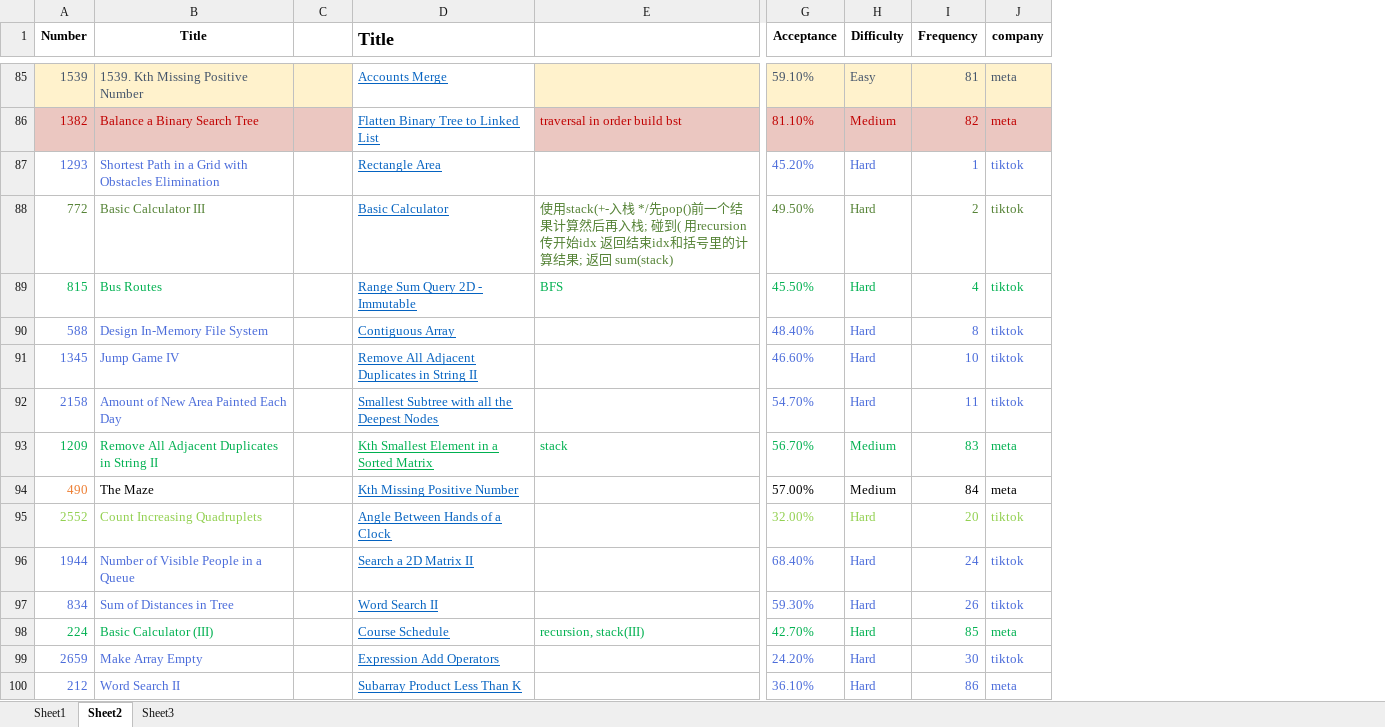
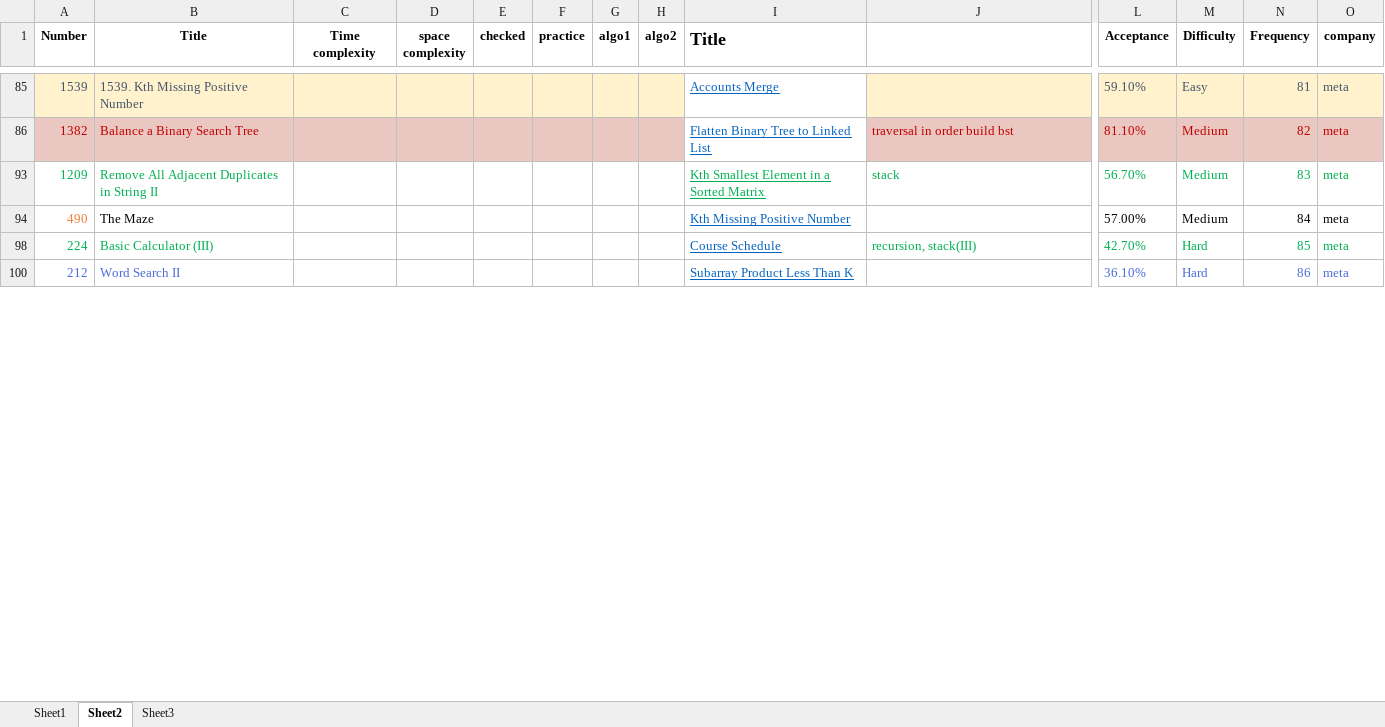
Before and after one commit to jiayi-xian/coding, an Excel workbook: leetcode_codes/union_meta_tiktok.xlsx, sheet Sheet2, drawn as a sheet; only a part is shown, gaps mark what is left out; values as stored, in another font and other column widths than the file's, no borders; removed rows and columns are numbered as before the commit, all else as after; rows hold the shown columns only; the diff covers the shown part only; the diff names each change by its address in the sheet, - before the commit and + after, or states it on an @@ line.

```diff
--- a/leetcode_codes/union_meta_tiktok.xlsx (sheet Sheet2)
+++ b/leetcode_codes/union_meta_tiktok.xlsx (sheet Sheet2)
+column C (Time complexity), empty
+column D (space complexity), empty
+column F (practice), empty
+column G (algo1), empty
+column H (algo2), empty
-E1: (empty)
+E1: checked
@@ row 87 hidden: 1293 | Shortest Path in a Grid with Obstacles Elimination |  | Rectangle Area |  | 45.20% | Hard | 1 | tiktok @@
@@ row 88 hidden: 772 | Basic Calculator III |  | Basic Calculator | 使用stack(+-入栈 */先pop()前一个结果计算然后再入栈; 碰到( 用recursion 传开始idx 返回结束idx和括号里的计算结果; 返回 sum(stack) | 49.50% | Hard | 2 | tiktok @@
@@ row 89 hidden: 815 | Bus Routes |  | Range Sum Query 2D - Immutable | BFS | 45.50% | Hard | 4 | tiktok @@
@@ row 90 hidden: 588 | Design In-Memory File System |  | Contiguous Array |  | 48.40% | Hard | 8 | tiktok @@
@@ row 91 hidden: 1345 | Jump Game IV |  | Remove All Adjacent Duplicates in String II |  | 46.60% | Hard | 10 | tiktok @@
@@ row 92 hidden: 2158 | Amount of New Area Painted Each Day |  | Smallest Subtree with all the Deepest Nodes |  | 54.70% | Hard | 11 | tiktok @@
@@ row 95 hidden: 2552 | Count Increasing Quadruplets |  | Angle Between Hands of a Clock |  | 32.00% | Hard | 20 | tiktok @@
@@ row 96 hidden: 1944 | Number of Visible People in a Queue |  | Search a 2D Matrix II |  | 68.40% | Hard | 24 | tiktok @@
@@ row 97 hidden: 834 | Sum of Distances in Tree |  | Word Search II |  | 59.30% | Hard | 26 | tiktok @@
@@ row 99 hidden: 2659 | Make Array Empty |  | Expression Add Operators |  | 24.20% | Hard | 30 | tiktok @@
```
Also changed, not shown: 53 hidden or unhidden rows and 1 edited cell elsewhere in this sheet, sheet Sheet3, 23 other files.
